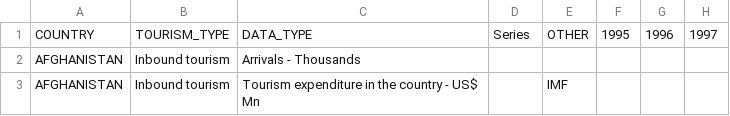
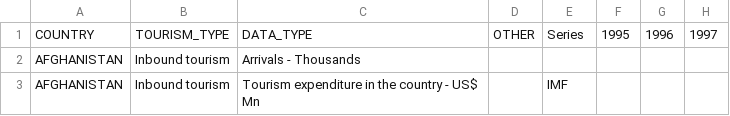
Before and after one commit to martin-prillard/public_data, a CSV file: data_cleaned.csv, drawn as a sheet; only a part is shown; the diff names each change by its address in the sheet, - before the commit and + after, or states it on an @@ line.

Commit message:
Update data_cleaned.csv

```diff
--- a/data_cleaned.csv
+++ b/data_cleaned.csv
-D1: Series
+D1: OTHER
-E1: OTHER
+E1: Series
```
